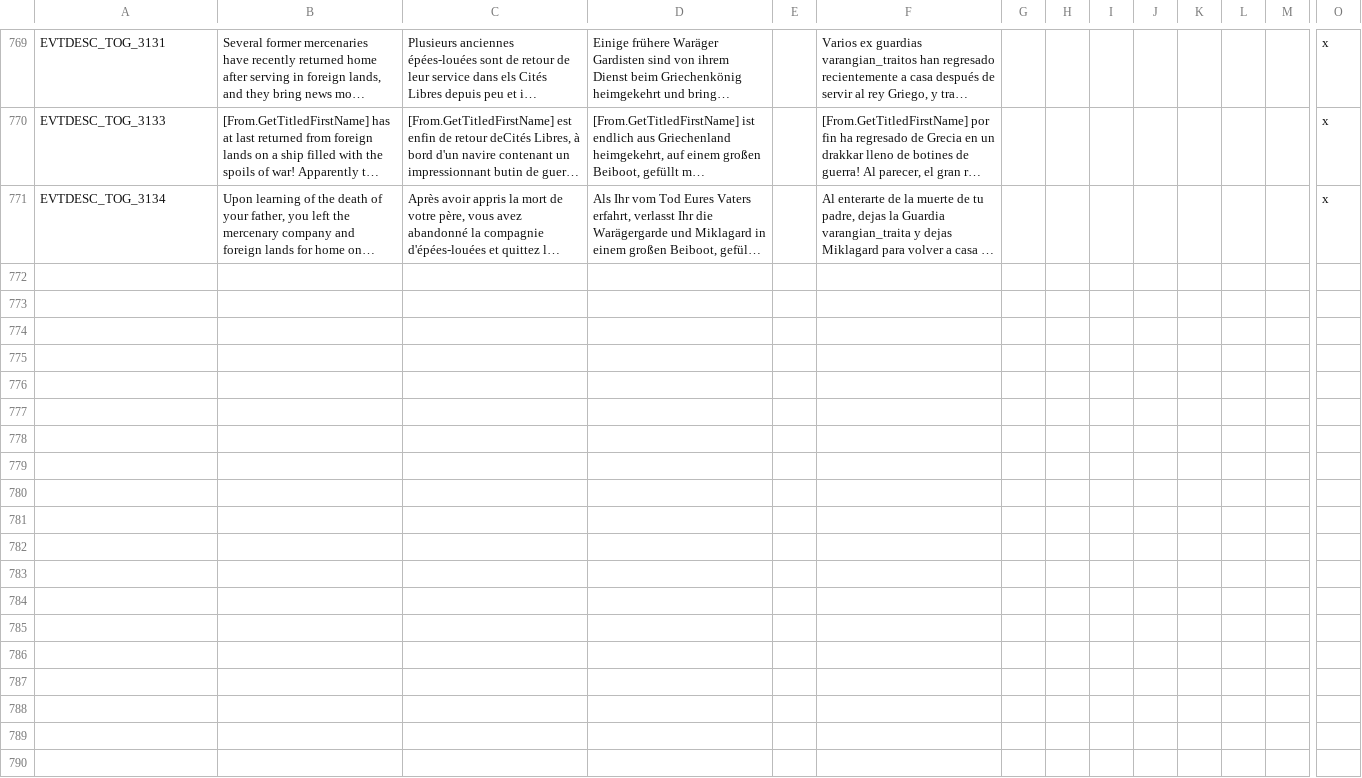
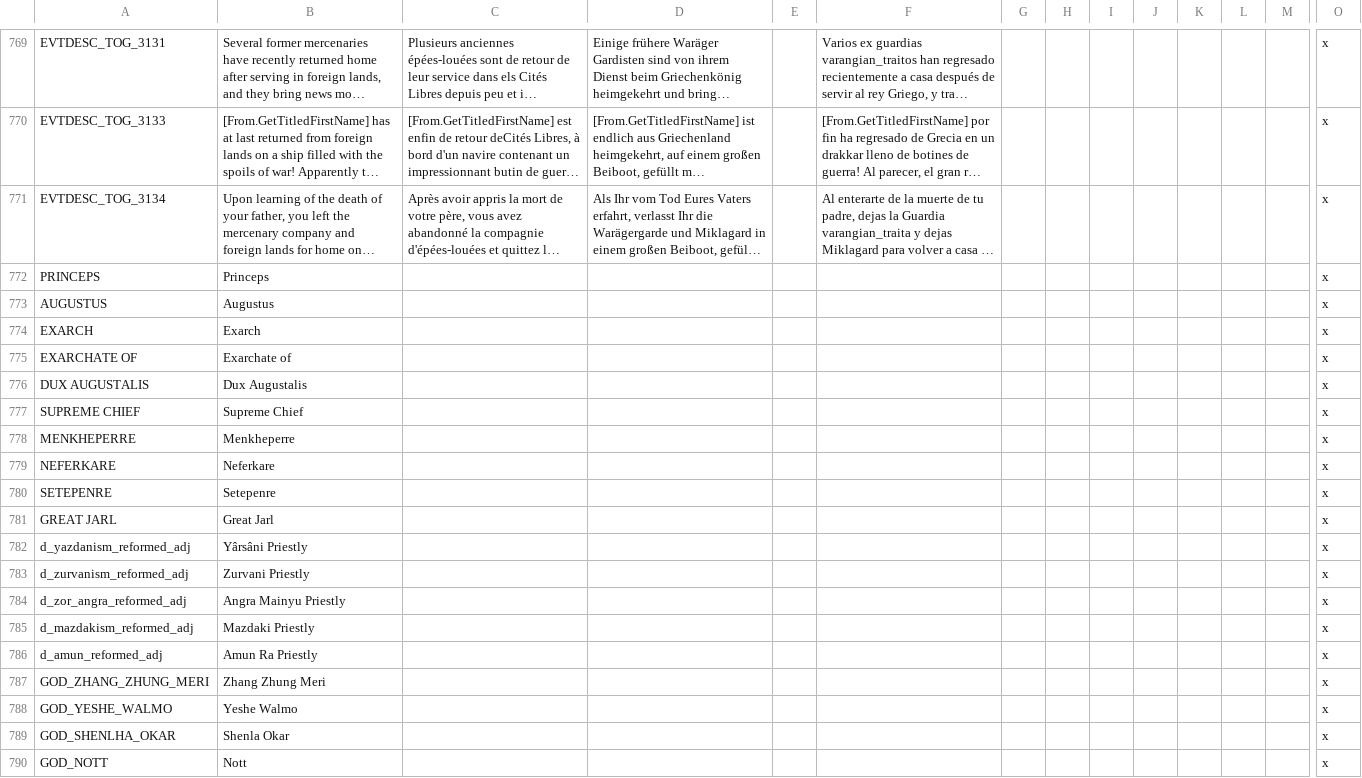
Before and after one commit to fishface60/lux-invicta, a CSV file: localisation/Zzz_want_to_be_sure_im_the_last_file_the_bloody_thing_reads_exclamationmark.csv, drawn as a sheet; only a part is shown, gaps mark what is left out; long unchanged cells end in …; rows hold the shown columns only; the diff names each change by its address in the sheet, - before the commit and + after, or states it on an @@ line.

```diff
--- a/localisation/Zzz_want_to_be_sure_im_the_last_file_the_bloody_thing_reads_exclamationmark.csv
+++ b/localisation/Zzz_want_to_be_sure_im_the_last_file_the_bloody_thing_reads_exclamationmark.csv
+row 772: PRINCEPS | Princeps |  |  |  |  |  |  |  |  |  |  |  | x
+row 773: AUGUSTUS | Augustus |  |  |  |  |  |  |  |  |  |  |  | x
+row 774: EXARCH | Exarch |  |  |  |  |  |  |  |  |  |  |  | x
+row 775: EXARCHATE OF | Exarchate of |  |  |  |  |  |  |  |  |  |  |  | x
+row 776: DUX AUGUSTALIS | Dux Augustalis |  |  |  |  |  |  |  |  |  |  |  | x
+row 777: SUPREME CHIEF | Supreme Chief |  |  |  |  |  |  |  |  |  |  |  | x
+row 778: MENKHEPERRE | Menkheperre |  |  |  |  |  |  |  |  |  |  |  | x
+row 779: NEFERKARE | Neferkare |  |  |  |  |  |  |  |  |  |  |  | x
+row 780: SETEPENRE | Setepenre |  |  |  |  |  |  |  |  |  |  |  | x
+row 781: GREAT JARL | Great Jarl |  |  |  |  |  |  |  |  |  |  |  | x
+row 782: d_yazdanism_reformed_adj | Yârsâni Priestly |  |  |  |  |  |  |  |  |  |  |  | x
+row 783: d_zurvanism_reformed_adj | Zurvani Priestly |  |  |  |  |  |  |  |  |  |  |  | x
+row 784: d_zor_angra_reformed_adj | Angra Mainyu Priestly |  |  |  |  |  |  |  |  |  |  |  | x
+row 785: d_mazdakism_reformed_adj | Mazdaki Priestly |  |  |  |  |  |  |  |  |  |  |  | x
+row 786: d_amun_reformed_adj | Amun Ra Priestly |  |  |  |  |  |  |  |  |  |  |  | x
+row 787: GOD_ZHANG_ZHUNG_MERI | Zhang Zhung Meri |  |  |  |  |  |  |  |  |  |  |  | x
+row 788: GOD_YESHE_WALMO | Yeshe Walmo |  |  |  |  |  |  |  |  |  |  |  | x
+row 789: GOD_SHENLHA_OKAR | Shenla Okar |  |  |  |  |  |  |  |  |  |  |  | x
+row 790: GOD_NOTT | Nott |  |  |  |  |  |  |  |  |  |  |  | x
```
Also changed, not shown: 3 other files.
